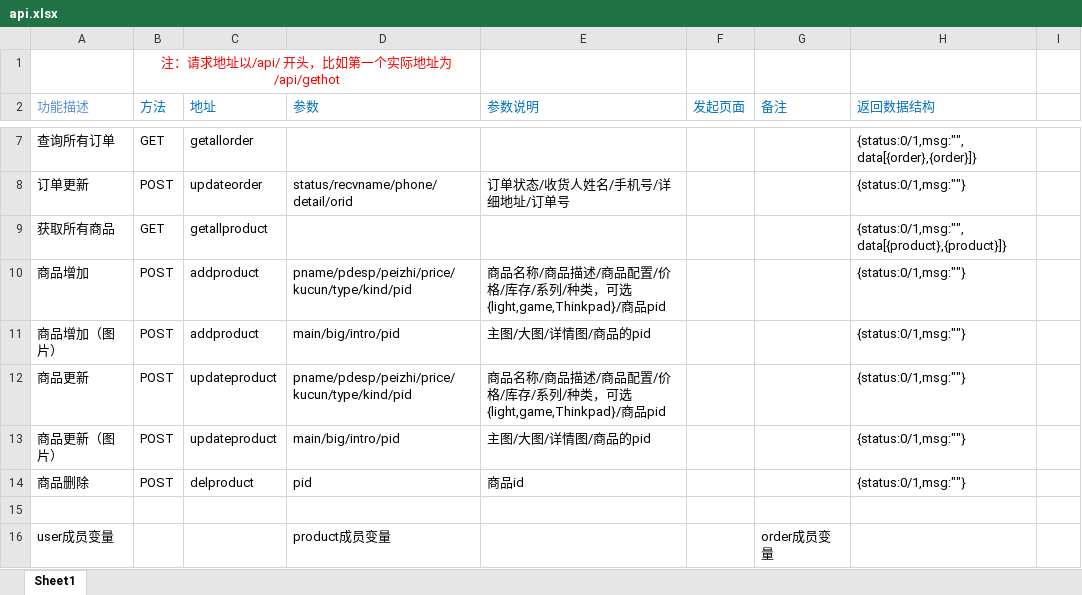
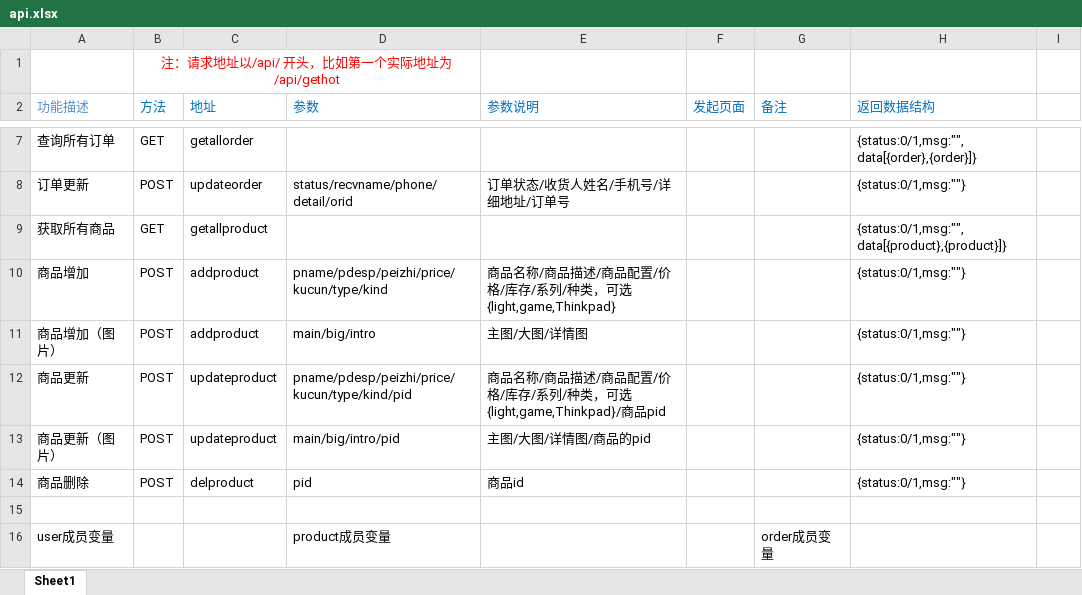
Before and after one commit to 2021-Software-Engineering-Pra/OurBaby, an Excel workbook: API/api.xlsx, sheet Sheet1, drawn as a sheet; only a part is shown, gaps mark what is left out; values as stored, in another font and other column widths than the file's, no borders; the diff names each change by its address in the sheet, - before the commit and + after, or states it on an @@ line.

```diff
--- a/API/api.xlsx (sheet Sheet1)
+++ b/API/api.xlsx (sheet Sheet1)
-D10 (参数): pname/pdesp/peizhi/price/kucun/type/kind/pid
+D10 (参数): pname/pdesp/peizhi/price/kucun/type/kind
-E10 (参数说明): …类，可选{light,game,Thinkpad}/商品pid
+E10 (参数说明): …类，可选{light,game,Thinkpad}
-D11 (参数): main/big/intro/pid
+D11 (参数): main/big/intro
-E11 (参数说明): 主图/大图/详情图/商品的pid
+E11 (参数说明): 主图/大图/详情图
```
Also changed, not shown: 1 other file.
